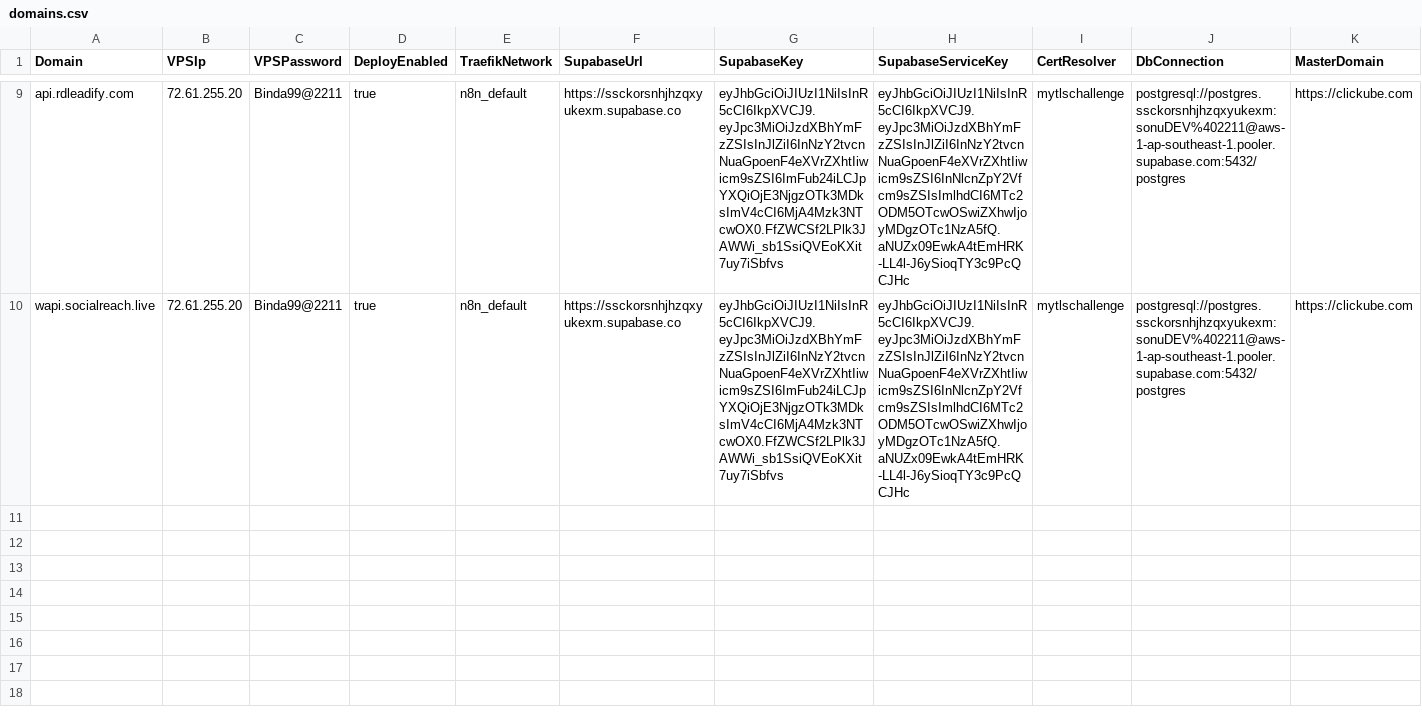
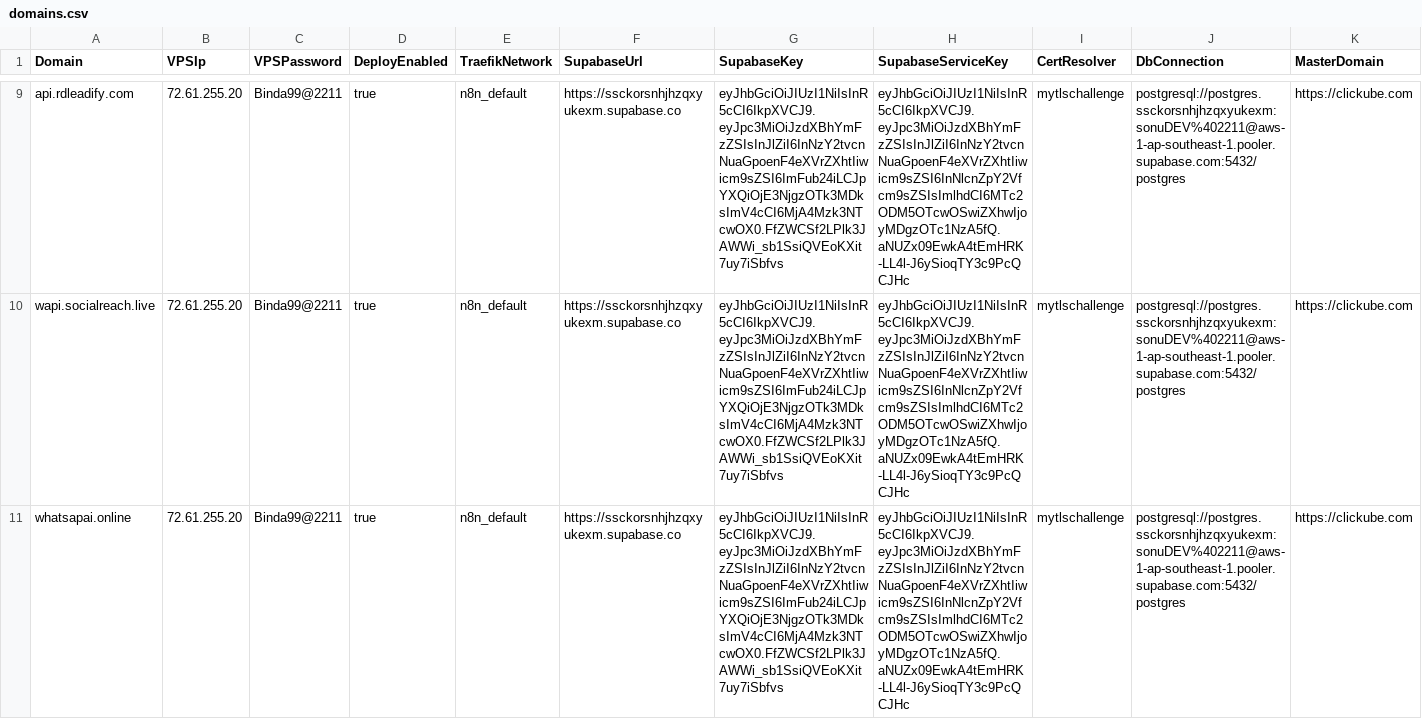
Before and after one commit to sdcbusinesssolutions/crm, a CSV file: domains.csv, drawn as a sheet; only a part is shown, gaps mark what is left out; rows hold the shown columns only; the diff names each change by its address in the sheet, - before the commit and + after, or states it on an @@ line.

Commit message:
added new doamin

```diff
--- a/domains.csv
+++ b/domains.csv
+row 11: whatsapai.online | 72.61.255.20 | Binda99@2211 | true | n8n_default | https://ssckorsnhjhzqxyukexm.supabase.co | eyJhbGciOiJIUzI1NiIsInR5cCI6IkpXVCJ9.eyJpc3MiOiJzdXBhYmFzZSIsInJlZiI6InNzY2tvcnNuaGpoenF4eXVrZXhtIiwicm9sZSI6ImFub24iLCJpYXQiOjE3NjgzOTk3MDksImV4cCI6MjA4Mzk3NTcwOX0.FfZWCSf2LPlk3JAWWi_sb1SsiQVEoKXit7uy7iSbfvs | eyJhbGciOiJIUzI1NiIsInR5cCI6IkpXVCJ9.eyJpc3MiOiJzdXBhYmFzZSIsInJlZiI6InNzY2tvcnNuaGpoenF4eXVrZXhtIiwicm9sZSI6InNlcnZpY2Vfcm9sZSIsImlhdCI6MTc2ODM5OTcwOSwiZXhwIjoyMDgzOTc1NzA5fQ.aNUZx09EwkA4tEmHRK-LL4l-J6ySioqTY3c9PcQCJHc | mytlschallenge | postgresql://postgres.ssckorsnhjhzqxyukexm:sonuDEV%402211@aws-1-ap-southeast-1.pooler.supabase.com:5432/postgres | https://clickube.com
```
